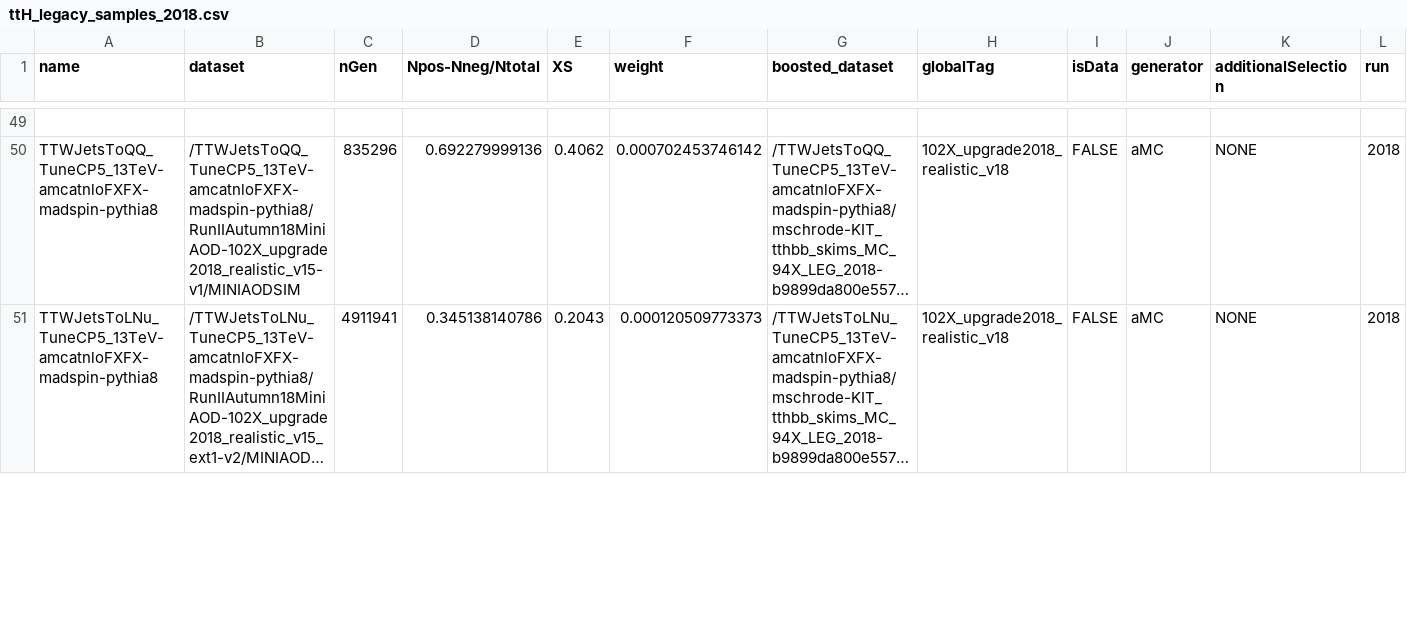
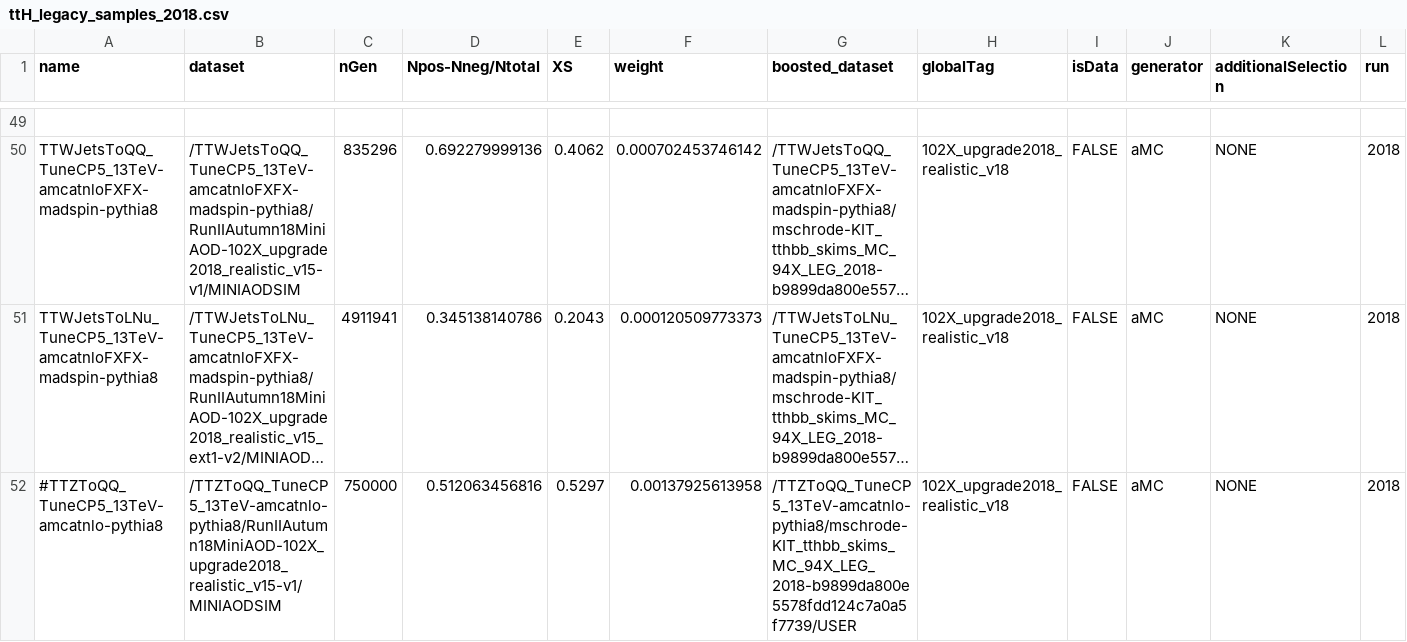
Before and after one commit to kit-cn-cms/BoostedAnalyzer_runscripts_NAF, a CSV file: ttH_legacy_samples_2018.csv, drawn as a sheet; only a part is shown, gaps mark what is left out; long unchanged cells end in …; rows hold the shown columns only; the diff covers the shown part only; the diff names each change by its address in the sheet, - before the commit and + after, or states it on an @@ line.

```diff
--- a/ttH_legacy_samples_2018.csv
+++ b/ttH_legacy_samples_2018.csv
+row 52: #TTZToQQ_TuneCP5_13TeV-amcatnlo-pythia8 | /TTZToQQ_TuneCP5_13TeV-amcatnlo-pythia8/RunIIAutumn18MiniAOD-102X_upgrade2018_realistic_v15-v1/MINIAODSIM | 750000 | 0.512063456816 | 0.5297 | 0.00137925613958 | /TTZToQQ_TuneCP5_13TeV-amcatnlo-pythia8/mschrode-KIT_tthbb_skims_MC_94X_LEG_2018-b9899da800e5578fdd124c7a0a5f7739/USER | 102X_upgrade2018_realistic_v18 | FALSE | aMC | NONE | 2018
```
Also changed, not shown: 6 edited cells elsewhere in this file, ttH_legacy_samples_2018_ttZ_Jan.csv, 14 other files.
